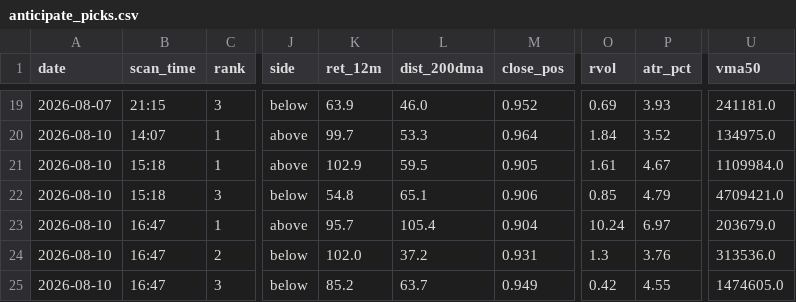
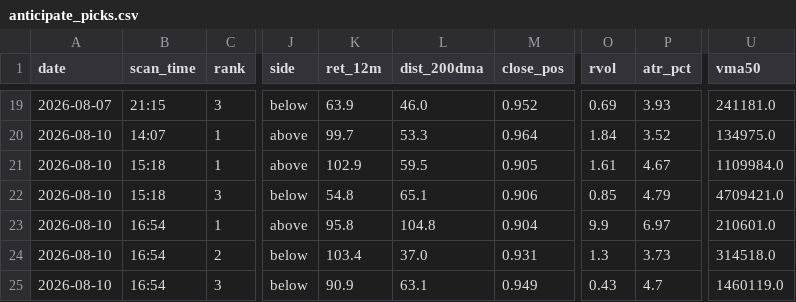
Before and after one commit to atikhalde/weekly, a CSV file: anticipate_picks.csv, drawn as a sheet; only a part is shown, gaps mark what is left out; the diff names each change by its address in the sheet, - before the commit and + after, or states it on an @@ line.

```diff
--- a/anticipate_picks.csv
+++ b/anticipate_picks.csv
-B23:B25 (scan_time): 16:47
+B23:B25 (scan_time): 16:54
-K23 (ret_12m): 95.7
+K23 (ret_12m): 95.8
-L23 (dist_200dma): 105.4
+L23 (dist_200dma): 104.8
-O23 (rvol): 10.24
+O23 (rvol): 9.9
-U23 (vma50): 203679.0
+U23 (vma50): 210601.0
-K24 (ret_12m): 102.0
+K24 (ret_12m): 103.4
-L24 (dist_200dma): 37.2
+L24 (dist_200dma): 37.0
-P24 (atr_pct): 3.76
+P24 (atr_pct): 3.73
-U24 (vma50): 313536.0
+U24 (vma50): 314518.0
-K25 (ret_12m): 85.2
+K25 (ret_12m): 90.9
-L25 (dist_200dma): 63.7
+L25 (dist_200dma): 63.1
-O25 (rvol): 0.42
+O25 (rvol): 0.43
-P25 (atr_pct): 4.55
+P25 (atr_pct): 4.7
-U25 (vma50): 1474605.0
+U25 (vma50): 1460119.0
```
Also changed, not shown: btst_picks.csv.
